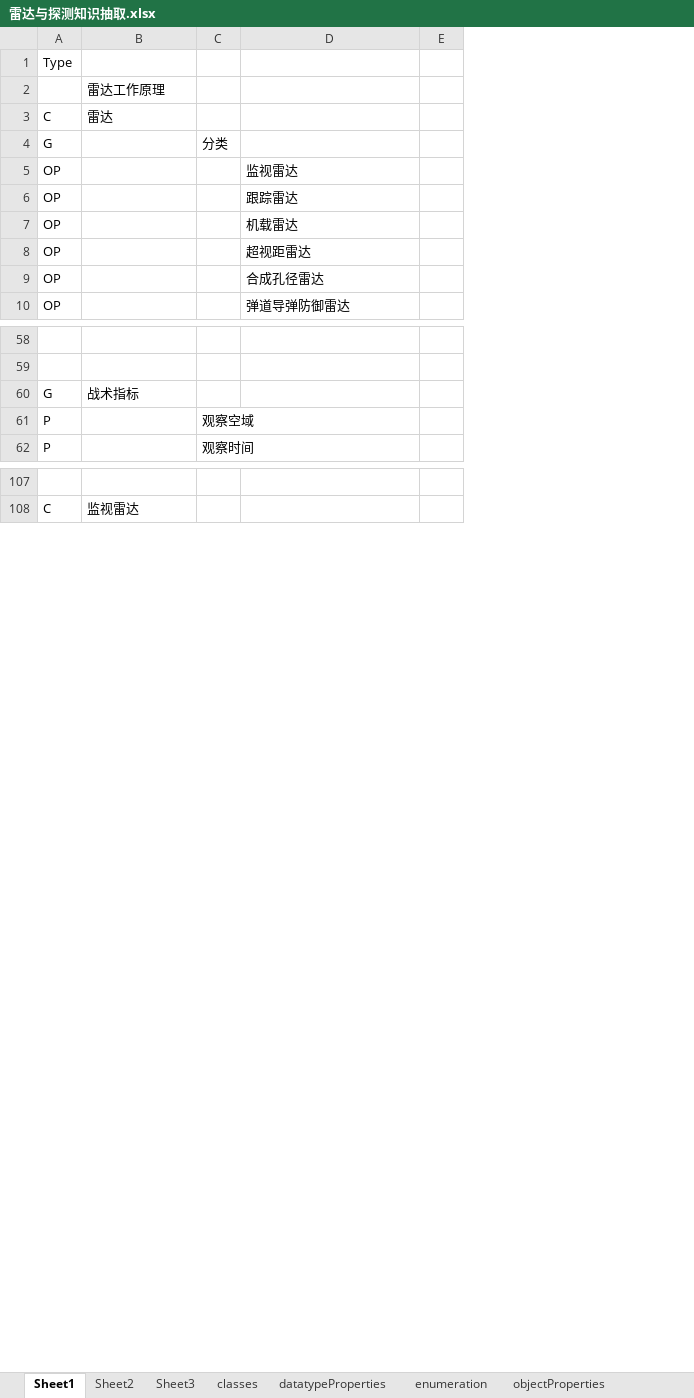
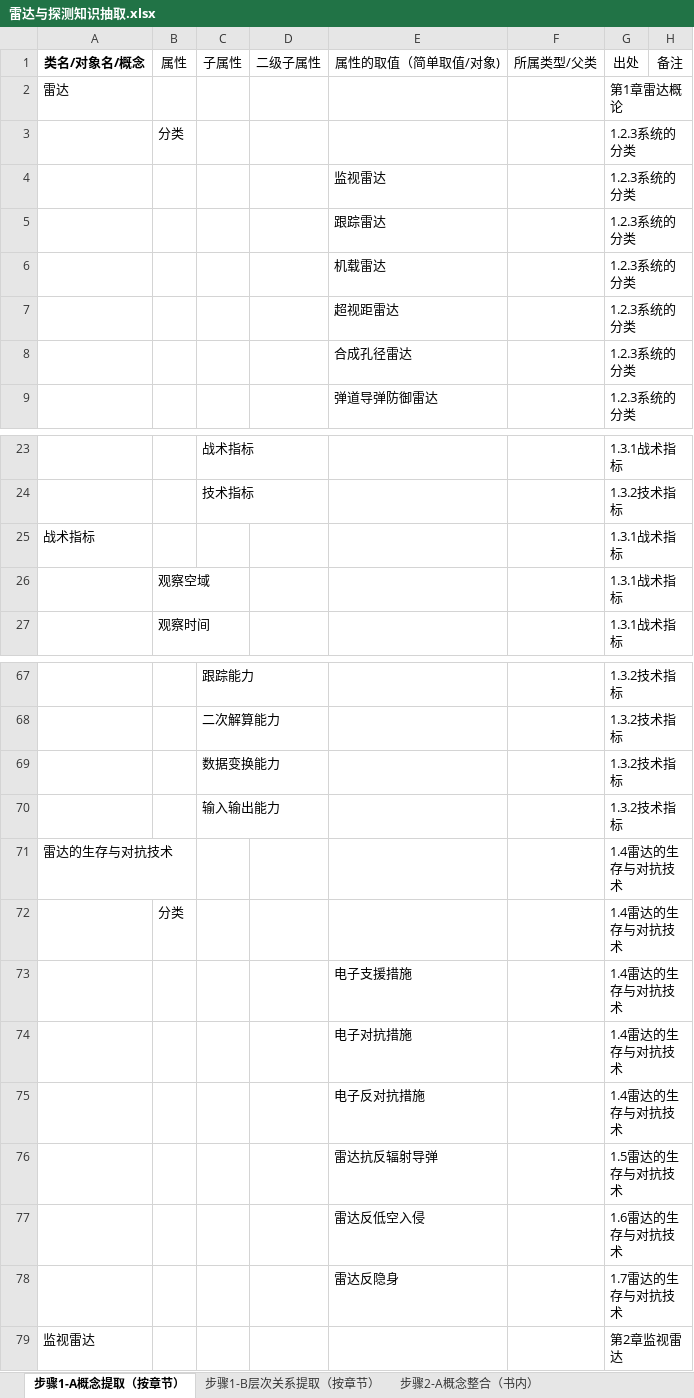
Before and after one commit to JohnKobe/radar, an Excel workbook: 本体/雷达与探测知识抽取.xlsx, sheet 步骤1-A概念提取（按章节）, drawn as a sheet; only a part is shown, gaps mark what is left out; values as stored, in another font and other column widths than the file's, no borders; removed rows and columns are numbered as before the commit, all else as after; the diff covers the shown part only; the diff names each change by its address in the sheet, - before the commit and + after, or states it on an @@ line.

```diff
--- a/本体/雷达与探测知识抽取.xlsx (sheet 步骤1-A概念提取（按章节）)
+++ b/本体/雷达与探测知识抽取.xlsx (sheet 步骤1-A概念提取（按章节）)
-sheet tab: Sheet1
+sheet tab: 步骤1-A概念提取（按章节）
-sheet tab: Sheet3
+sheet tab: 步骤1-B层次关系提取（按章节）
+sheet tab: 步骤2-A概念整合（书内）
-column A, row 1: Type; rows 3-10: C | G | OP | OP | OP | OP | OP | OP; rows 60-62: G | P | P; row 108: C
+column C, row 1: 子属性; rows 23-24: 战术指标 | 技术指标; row 67: 跟踪能力
+column D, row 1: 二级子属性
-column E, empty
+column F, row 1: 所属类型/父类
+column G, rows 1-9: 出处 | 第1章雷达概论 | 1.2.3系统的分类 | 1.2.3系统的分类 | 1.2.3系统的分类 | 1.2.3系统的分类 | 1.2.3系统的分类 | 1.2.3系统的分类 | 1.2.3系统的分类; rows 23-27: 1.3.1战术指标 | 1.3.2技术指标 | 1.3.1战术指标 | 1.3.1战术指标 | 1.3.1战术指标; row 67: 1.3.2技术指标; row 79: 第2章监视雷达
+column H, row 1: 备注
-A1: (empty)
+A1: 类名/对象名/概念
-B1: (empty)
+B1: 属性
-E1: (empty)
+E1: 属性的取值（简单取值/对象)
-row 2:  | 雷达工作原理
-row 23: (empty)
+row 23:  |  | 战术指标 |  |  |  | 1.3.1战术指标
-row 24: (empty)
+row 24:  |  | 技术指标 |  |  |  | 1.3.2技术指标
-row 67: (empty)
+row 67:  |  | 跟踪能力 |  |  |  | 1.3.2技术指标
@@ row 27 moved to row 68: 二次解算能力 @@
@@ row 28 moved to row 69: 数据变换能力 @@
@@ row 30 moved to row 70: 输入输出能力 @@
+row 71: 雷达的生存与对抗技术 |  |  |  |  |  | 1.4雷达的生存与对抗技术
@@ row 372 moved to row 72: 分类 @@
+row 73:  |  |  |  | 电子支援措施 |  | 1.4雷达的生存与对抗技术
+row 74:  |  |  |  | 电子对抗措施 |  | 1.4雷达的生存与对抗技术
+row 75:  |  |  |  | 电子反对抗措施 |  | 1.4雷达的生存与对抗技术
+row 76:  |  |  |  | 雷达抗反辐射导弹 |  | 1.5雷达的生存与对抗技术
+row 77:  |  |  |  | 雷达反低空入侵 |  | 1.6雷达的生存与对抗技术
+row 78:  |  |  |  | 雷达反隐身 |  | 1.7雷达的生存与对抗技术
```
Also changed, not shown: 20 added rows, 111 removed rows, 14 moved rows and 38 edited cells elsewhere in this sheet, sheet 步骤4-C enumeration, sheet 步骤1-B层次关系提取（按章节）, sheet 步骤3-A类和属性的提取（书内）, other sheet tabs.
